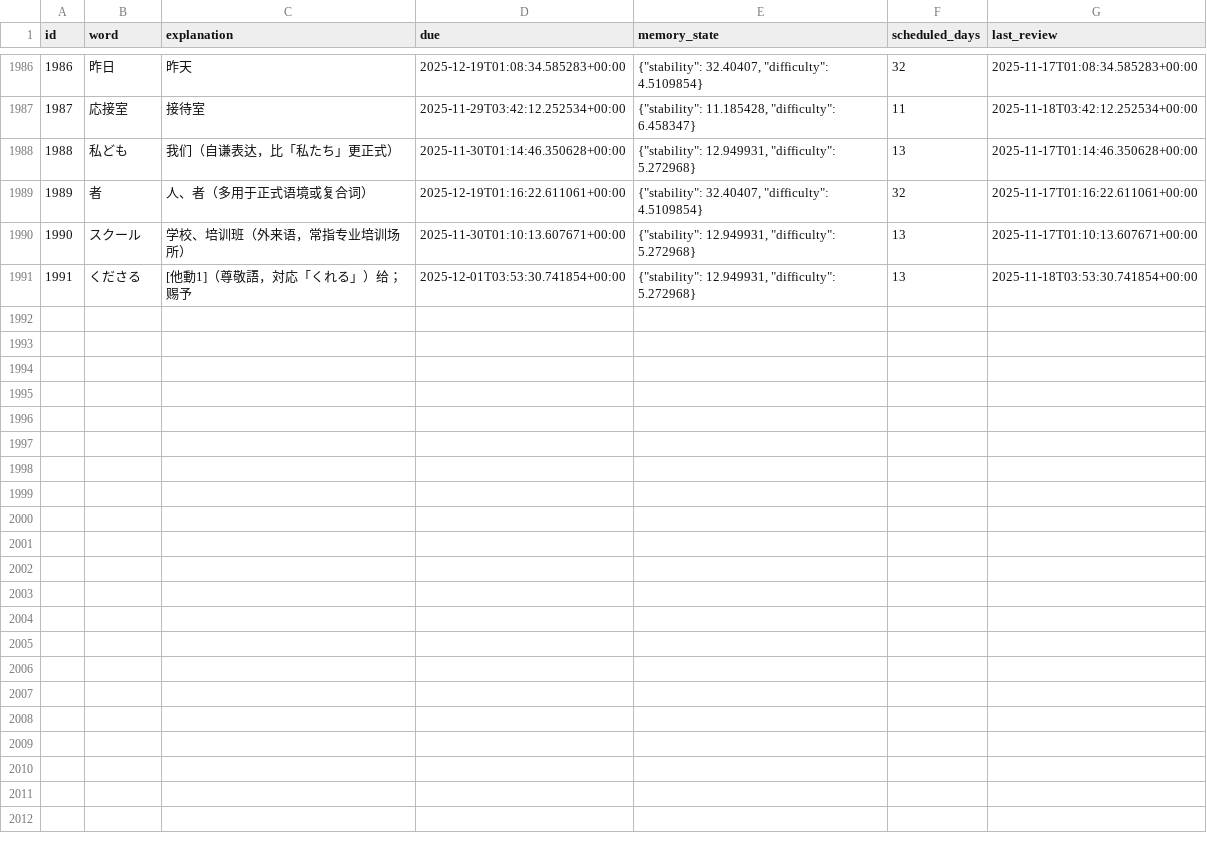
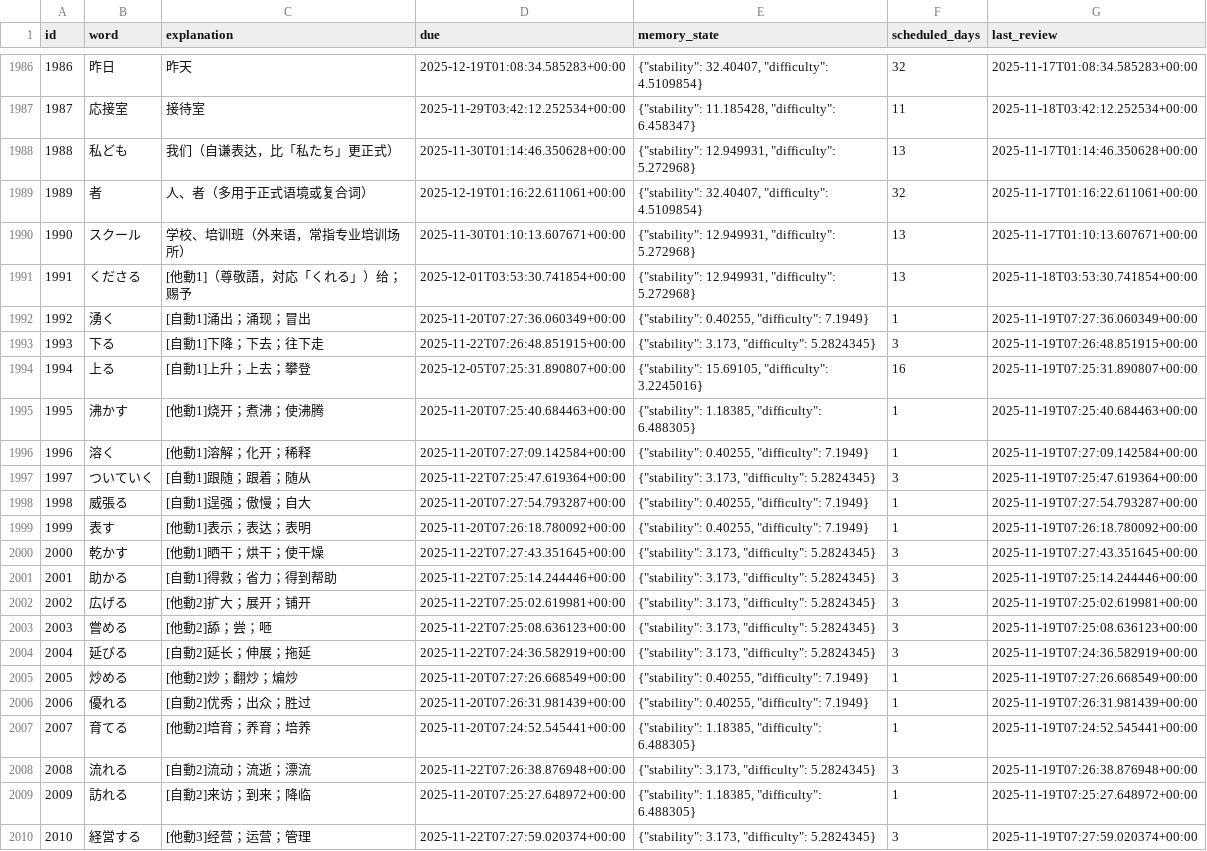
Before and after one commit to LiuZHolmes/TypeMyWord, a CSV file: words/日本語.csv, drawn as a sheet; only a part is shown, gaps mark what is left out.

Commit message:
update my word

```diff
--- a/words/日本語.csv
+++ b/words/日本語.csv
@@ -1991 +1991,20 @@ id,word,explanation,due,memory_state,scheduled_days,last_review
 1991,くださる,[他動1]（尊敬語，対応「くれる」）给；赐予,2025-12-01T03:53:30.741854+00:00,"{""stability"": 12.949931, ""difficulty"": 5.272968}",13,2025-11-18T03:53:30.741854+00:00
+1992,湧く,[自動1]涌出；涌现；冒出,2025-11-20T07:27:36.060349+00:00,"{""stability"": 0.40255, ""difficulty"": 7.1949}",1,2025-11-19T07:27:36.060349+00:00
+1993,下る,[自動1]下降；下去；往下走,2025-11-22T07:26:48.851915+00:00,"{""stability"": 3.173, ""difficulty"": 5.2824345}",3,2025-11-19T07:26:48.851915+00:00
+1994,上る,[自動1]上升；上去；攀登,2025-12-05T07:25:31.890807+00:00,"{""stability"": 15.69105, ""difficulty"": 3.2245016}",16,2025-11-19T07:25:31.890807+00:00
+1995,沸かす,[他動1]烧开；煮沸；使沸腾,2025-11-20T07:25:40.684463+00:00,"{""stability"": 1.18385, ""difficulty"": 6.488305}",1,2025-11-19T07:25:40.684463+00:00
+1996,溶く,[他動1]溶解；化开；稀释,2025-11-20T07:27:09.142584+00:00,"{""stability"": 0.40255, ""difficulty"": 7.1949}",1,2025-11-19T07:27:09.142584+00:00
+1997,ついていく,[自動1]跟随；跟着；随从,2025-11-22T07:25:47.619364+00:00,"{""stability"": 3.173, ""difficulty"": 5.2824345}",3,2025-11-19T07:25:47.619364+00:00
+1998,威張る,[自動1]逞强；傲慢；自大,2025-11-20T07:27:54.793287+00:00,"{""stability"": 0.40255, ""difficulty"": 7.1949}",1,2025-11-19T07:27:54.793287+00:00
+1999,表す,[他動1]表示；表达；表明,2025-11-20T07:26:18.780092+00:00,"{""stability"": 0.40255, ""difficulty"": 7.1949}",1,2025-11-19T07:26:18.780092+00:00
+2000,乾かす,[他動1]晒干；烘干；使干燥,2025-11-22T07:27:43.351645+00:00,"{""stability"": 3.173, ""difficulty"": 5.2824345}",3,2025-11-19T07:27:43.351645+00:00
+2001,助かる,[自動1]得救；省力；得到帮助,2025-11-22T07:25:14.244446+00:00,"{""stability"": 3.173, ""difficulty"": 5.2824345}",3,2025-11-19T07:25:14.244446+00:00
+2002,広げる,[他動2]扩大；展开；铺开,2025-11-22T07:25:02.619981+00:00,"{""stability"": 3.173, ""difficulty"": 5.2824345}",3,2025-11-19T07:25:02.619981+00:00
+2003,嘗める,[他動2]舔；尝；咂,2025-11-22T07:25:08.636123+00:00,"{""stability"": 3.173, ""difficulty"": 5.2824345}",3,2025-11-19T07:25:08.636123+00:00
+2004,延びる,[自動2]延长；伸展；拖延,2025-11-22T07:24:36.582919+00:00,"{""stability"": 3.173, ""difficulty"": 5.2824345}",3,2025-11-19T07:24:36.582919+00:00
+2005,炒める,[他動2]炒；翻炒；煸炒,2025-11-20T07:27:26.668549+00:00,"{""stability"": 0.40255, ""difficulty"": 7.1949}",1,2025-11-19T07:27:26.668549+00:00
+2006,優れる,[自動2]优秀；出众；胜过,2025-11-20T07:26:31.981439+00:00,"{""stability"": 0.40255, ""difficulty"": 7.1949}",1,2025-11-19T07:26:31.981439+00:00
+2007,育てる,[他動2]培育；养育；培养,2025-11-20T07:24:52.545441+00:00,"{""stability"": 1.18385, ""difficulty"": 6.488305}",1,2025-11-19T07:24:52.545441+00:00
+2008,流れる,[自動2]流动；流逝；漂流,2025-11-22T07:26:38.876948+00:00,"{""stability"": 3.173, ""difficulty"": 5.2824345}",3,2025-11-19T07:26:38.876948+00:00
+2009,訪れる,[自動2]来访；到来；降临,2025-11-20T07:25:27.648972+00:00,"{""stability"": 1.18385, ""difficulty"": 6.488305}",1,2025-11-19T07:25:27.648972+00:00
+2010,経営する,[他動3]经营；运营；管理,2025-11-22T07:27:59.020374+00:00,"{""stability"": 3.173, ""difficulty"": 5.2824345}",3,2025-11-19T07:27:59.020374+00:00
```
